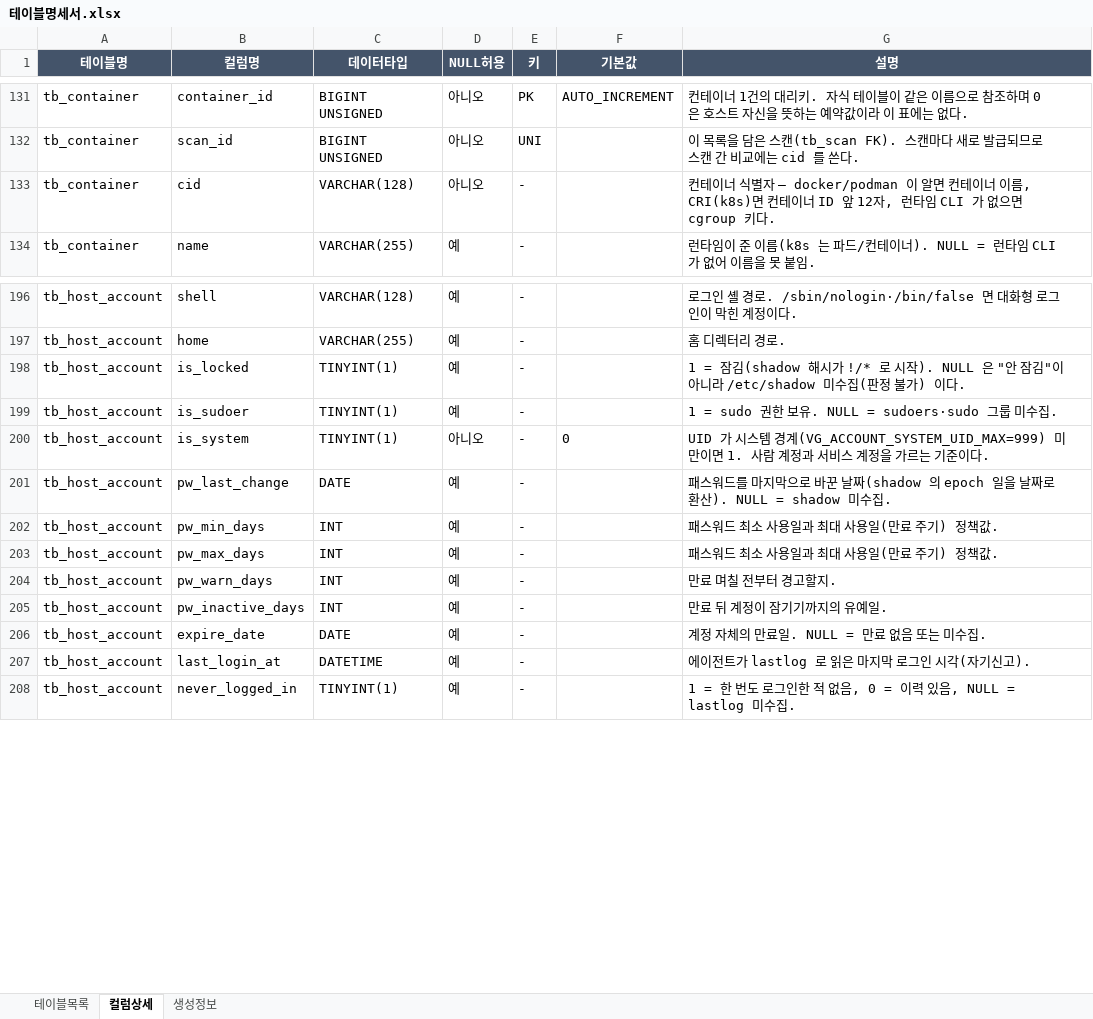
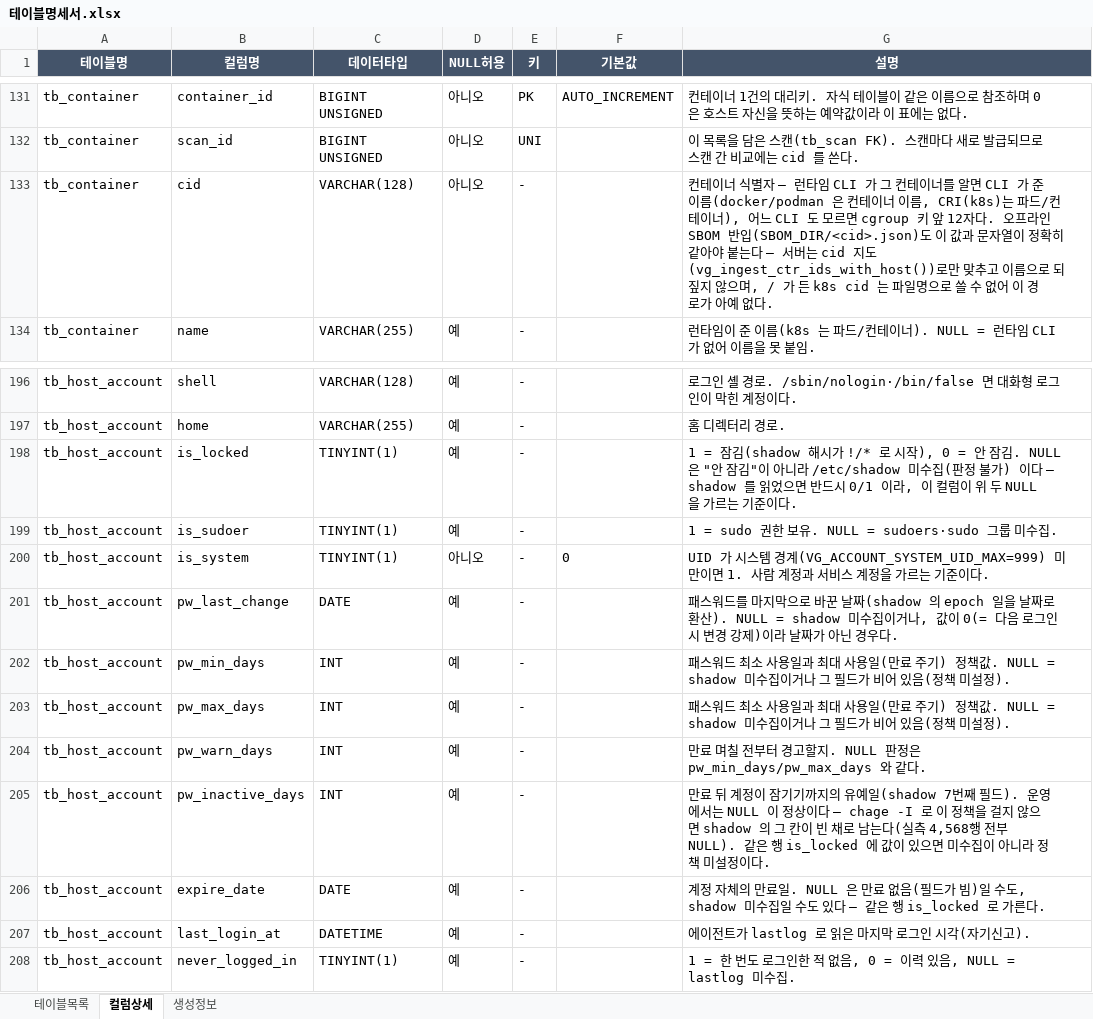
Before and after one commit to JeongDoWook/vuln-agent, an Excel workbook: docs/specs/테이블명세서.xlsx, sheet 컬럼상세, drawn as a sheet; only a part is shown, gaps mark what is left out; values as stored, in another font and other column widths than the file's, no borders; the diff names each change by its address in the sheet, - before the commit and + after, or states it on an @@ line.

Commit message:
수정: SBOM 파일명·pw_* NULL 안내를 실제 동작에 맞춘다 (F2·F3) (#737)
F2 — collect_sbom 주석이 `<cid|name>.json` 이라 "이름으로도 된다"로 읽혔다.
서버는 cid 문자열 하나로만 맞춘다(server/src/ingest/store/containers.php:22
vg_ingest_ctr_ids_with_host — cid => container_id 지도에 예약 cid `_host` 만 더한다).
cid 가 tb_container 의 자연키 축(UNIQUE(scan_id, cid))이고 이름은 유일하지 않아
이름 매칭 경로가 애초에 없다는 이유를 함께 적었다. k8s(CRI) cid 는 `파드/컨테이너` 라
`/` 때문에 파일명으로 못 쓴다는 사실도 명시.
docs/dev/데이터베이스.md 의 tb_container.cid 서술은 CRI 를 "ID 앞 12자"로 잘못
적고 있어 함께 고쳤고(실제로는 CLI 가 준 이름), architecture.md 의 "cid/이름" 칸도
같은 오해라 정리했다.

F3 — 데이터베이스.md 가 `is_locked`/`pw_*`/`expire_date` 의 NULL 을 전부
"shadow 미수집"으로 뭉뚱그렸다. 운영 실측이 반증한다: pw_inactive_days 4,568행이
전부 NULL 인데 같은 행 expire_date 는 54건이 차 있다(= shadow 를 읽었다).
NULL 을 ①미수집 ②읽었는데 필드가 빔 으로 가르고, 판별법(같은 행의 is_locked 가
NULL 이면 ①, 0/1 이면 ②)을 적었다. shadow 를 읽으면 is_locked 는 항상 0/1 로
정해진다(vg_account_parse).

동작 변경 없음 — 주석·문서와 생성물(테이블명세서.xlsx)만 바뀐다.

검증: bash -n agent/vuln-inventory-agent.sh /
SCHEMA_DOCS_UPDATE=1 tests/schema_docs_test.sh (ok, 61 tables) /
tests/documentation_consistency_test.php (ok)

```diff
--- a/docs/specs/테이블명세서.xlsx (sheet 컬럼상세)
+++ b/docs/specs/테이블명세서.xlsx (sheet 컬럼상세)
-G133 (설명): …별자 — docker/podman 이 알면 컨테이너 이름, CRI(k8s)면 컨테이너 ID 앞 12자, 런타임 CLI 가 없으면 cgroup 키다.
+G133 (설명): …별자 — 런타임 CLI 가 그 컨테이너를 알면 CLI 가 준 이름(docker/podman 은 컨테이너 이름, CRI(k8s)는 파드/컨테이너), 어느 CLI 도 모르면 cgroup 키 앞 12자다. 오프라인 SBOM 반입(SBOM_DIR/<cid>.json)도 이 값과 문자열이 정확히 같아야 붙는다 — 서버는 cid 지도(vg_ingest_ctr_ids_with_host())로만 맞추고 이름으로 되짚지 않으며, / 가 든 k8s cid 는 파일명으로 쓸 수 없어 이 경로가 아예 없다.
-G198 (설명): …로 시작). NULL 은 "안 잠김"이 아니라 /etc/shadow 미수집(판정 불가) 이다.
+G198 (설명): …로 시작), 0 = 안 잠김. NULL 은 "안 잠김"이 아니라 /etc/shadow 미수집(판정 불가) 이다 — shadow 를 읽었으면 반드시 0/1 이라, 이 컬럼이 위 두 NULL 을 가르는 기준이다.
-G201 (설명): …shadow 미수집.
+G201 (설명): …shadow 미수집이거나, 값이 0(= 다음 로그인 시 변경 강제)이라 날짜가 아닌 경우다.
-G202:G203 (설명): …정책값.
+G202:G203 (설명): …정책값. NULL = shadow 미수집이거나 그 필드가 비어 있음(정책 미설정).
-G204 (설명): 만료 며칠 전부터 경고할지.
+G204 (설명): 만료 며칠 전부터 경고할지. NULL 판정은 pw_min_days/pw_max_days 와 같다.
-G205 (설명): …유예일.
+G205 (설명): …유예일(shadow 7번째 필드). 운영에서는 NULL 이 정상이다 — chage -I 로 이 정책을 걸지 않으면 shadow 의 그 칸이 빈 채로 남는다(실측 4,568행 전부 NULL). 같은 행 is_locked 에 값이 있으면 미수집이 아니라 정책 미설정이다.
-G206 (설명): …료일. NULL = 만료 없음 또는 미수집.
+G206 (설명): …료일. NULL 은 만료 없음(필드가 빔)일 수도, shadow 미수집일 수도 있다 — 같은 행 is_locked 로 가른다.
```
Also changed, not shown: 3 other files.
